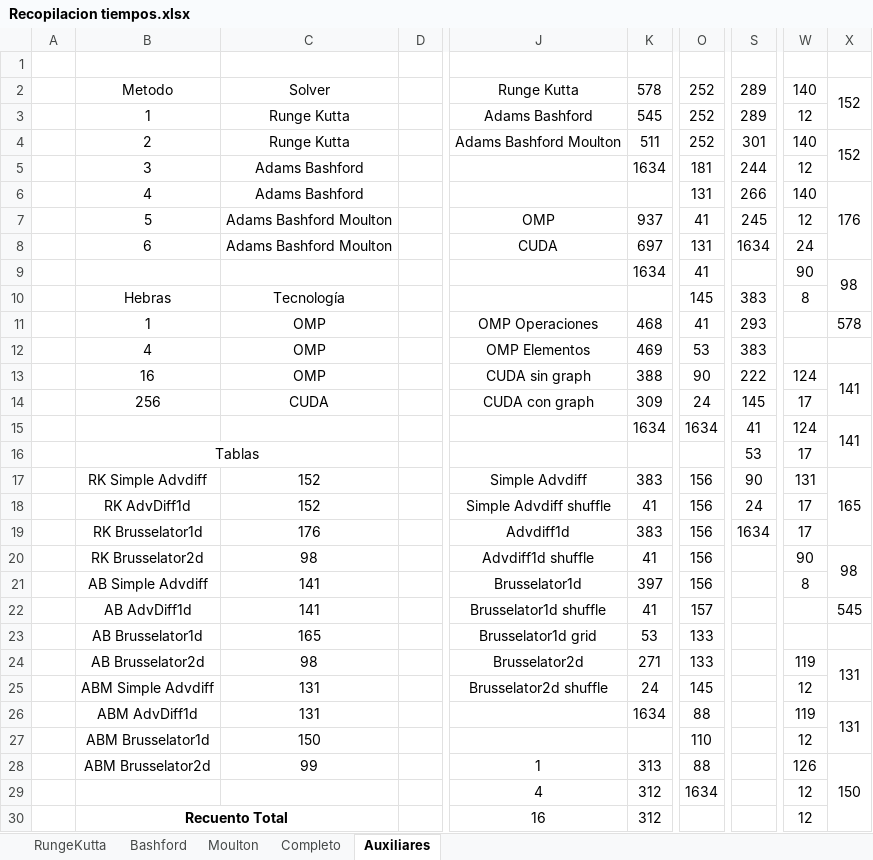
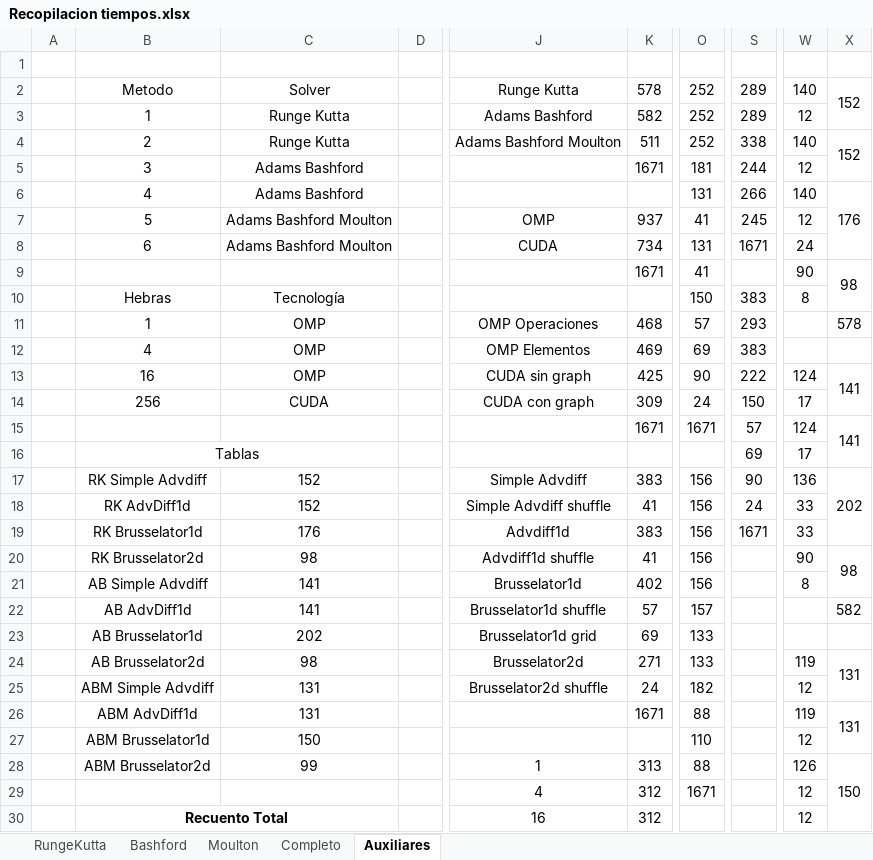
Before and after one commit to PepeNavarro7/TFG, an Excel workbook: Memoria/library/Recopilacion tiempos.xlsx, sheet Auxiliares, drawn as a sheet; only a part is shown, gaps mark what is left out; values as stored, in another font and other column widths than the file's, no borders; table styles not drawn; the diff covers the shown part only; the diff names each change by its address in the sheet, - before the commit and + after, or states it on an @@ line.

```diff
--- a/Memoria/library/Recopilacion tiempos.xlsx (sheet Auxiliares)
+++ b/Memoria/library/Recopilacion tiempos.xlsx (sheet Auxiliares)
-K3: 545
+K3: 582
-S4: 301
+S4: 338
-K5: 1634
+K5: 1671
-K8: 697
+K8: 734
-S8: 1634
+S8: 1671
-K9: 1634
+K9: 1671
-O10: 145
+O10: 150
-O11: 41
+O11: 57
-O12: 53
+O12: 69
-K13: 388
+K13: 425
-S14: 145
+S14: 150
-K15: 1634
+K15: 1671
-O15: 1634
+O15: 1671
-S15: 41
+S15: 57
-S16: 53
+S16: 69
-W17: 131
+W17: 136
-X17: 165
+X17: 202
-W18:W19: 17
+W18:W19: 33
-S19: 1634
+S19: 1671
-K21: 397
+K21: 402
-K22: 41
+K22: 57
-X22: 545
+X22: 582
-C23: 165
+C23: 202
-K23: 53
+K23: 69
-O25: 145
+O25: 182
-K26: 1634
+K26: 1671
-O29: 1634
+O29: 1671
```
Also changed, not shown: 4 edited cells elsewhere in this sheet, sheet Bashford, sheet Completo, 4 other files.
